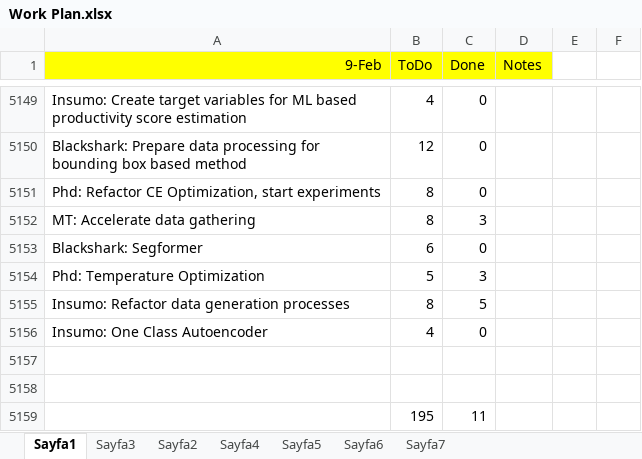
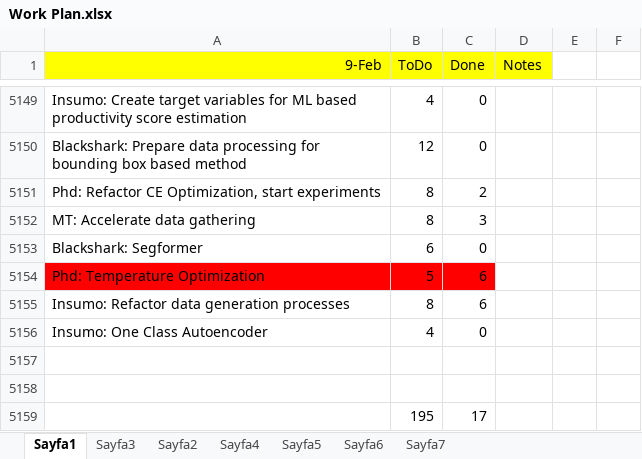
Before and after one commit to ufukcbicici/phd_work, an Excel workbook: Work Plan.xlsx, sheet Sayfa1, drawn as a sheet; only a part is shown, gaps mark what is left out; values as stored, in another font and other column widths than the file's, no borders; charts and pictures not drawn; the diff names each change by its address in the sheet, - before the commit and + after, or states it on an @@ line.

Commit message:
Temperature optimizer implemented.

```diff
--- a/Work Plan.xlsx (sheet Sayfa1)
+++ b/Work Plan.xlsx (sheet Sayfa1)
-C5151 (Done): 0
+C5151 (Done): 2
-A5154:C5154 fill: none
+A5154:C5154 fill: #FF0000
-C5154 (Done): 3
+C5154 (Done): 6
-C5155 (Done): 5
+C5155 (Done): 6
-C5159 (Done): 11
+C5159 (Done): 17
```
